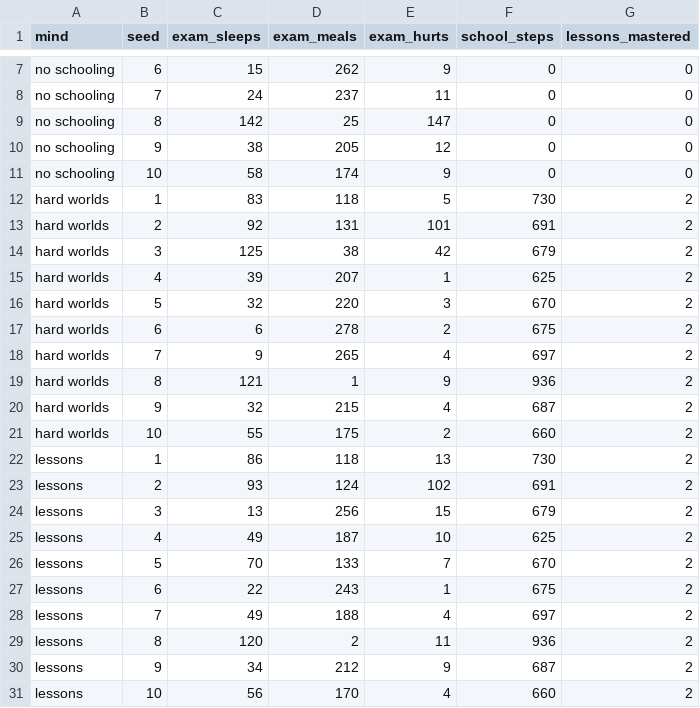
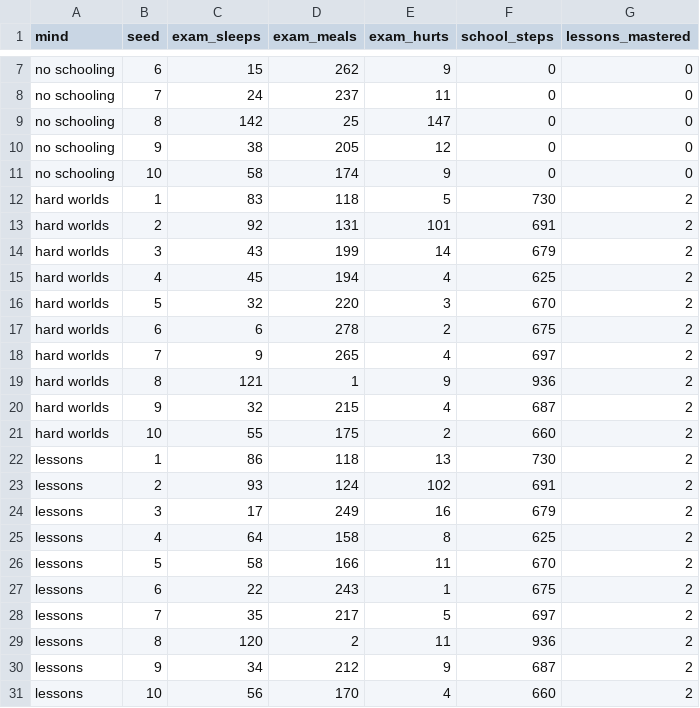
Before and after one commit to baileyrd/Apprentice-AI, a CSV file: docs/patterns/lessons/lessons.csv, drawn as a sheet; only a part is shown, gaps mark what is left out.

```diff
--- a/docs/patterns/lessons/lessons.csv
+++ b/docs/patterns/lessons/lessons.csv
@@ -13,4 +13,4 @@ hard worlds,1,83,118,5,730,2
 hard worlds,2,92,131,101,691,2
-hard worlds,3,125,38,42,679,2
-hard worlds,4,39,207,1,625,2
+hard worlds,3,43,199,14,679,2
+hard worlds,4,45,194,4,625,2
 hard worlds,5,32,220,3,670,2
@@ -23,7 +23,7 @@ lessons,1,86,118,13,730,2
 lessons,2,93,124,102,691,2
-lessons,3,13,256,15,679,2
-lessons,4,49,187,10,625,2
-lessons,5,70,133,7,670,2
+lessons,3,17,249,16,679,2
+lessons,4,64,158,8,625,2
+lessons,5,58,166,11,670,2
 lessons,6,22,243,1,675,2
-lessons,7,49,188,4,697,2
+lessons,7,35,217,5,697,2
 lessons,8,120,2,11,936,2
```
Also changed, not shown: docs/patterns/energy/energy.csv, docs/patterns/relearn/relearn.csv, 8 other files.
